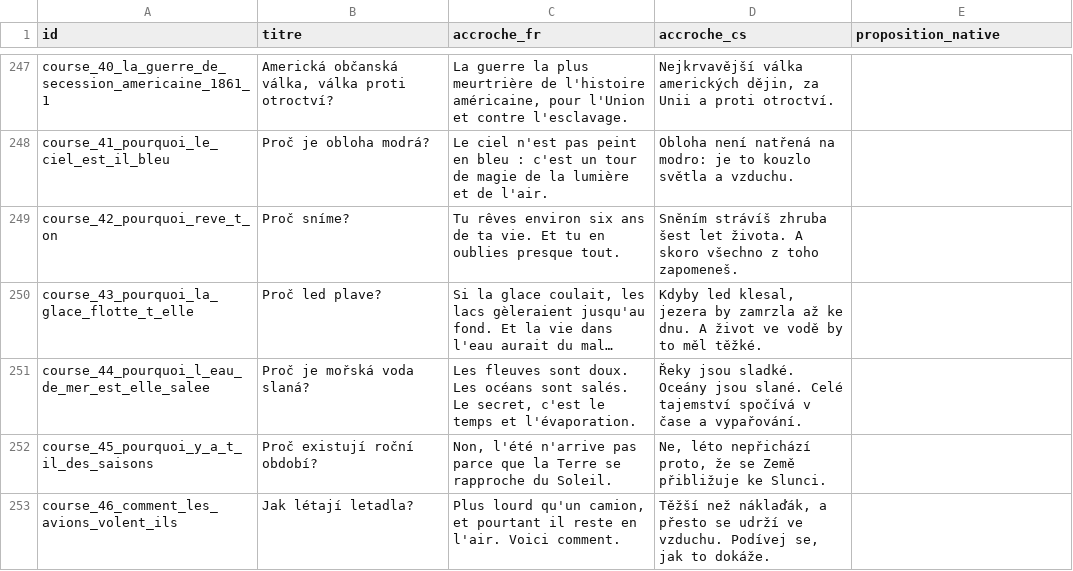
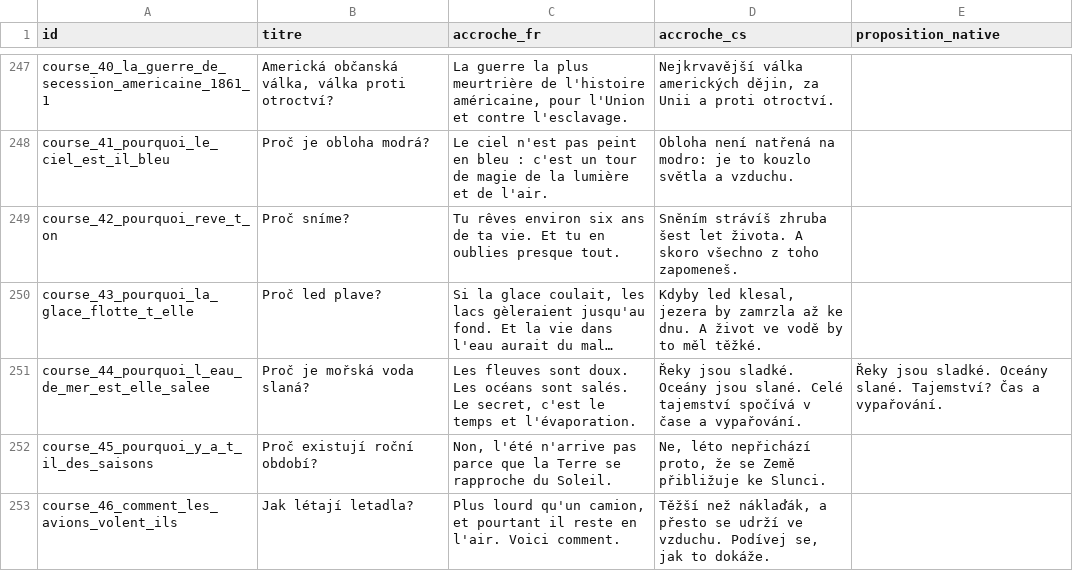
Before and after one commit to adrienmrtn/rork-sophia-755, a CSV file: docs/relecture-accroches/accroches_cs.csv, drawn as a sheet; only a part is shown, gaps mark what is left out; long unchanged cells end in …; the diff covers the shown part only; the diff names each change by its address in the sheet, - before the commit and + after, or states it on an @@ line.

```diff
--- a/docs/relecture-accroches/accroches_cs.csv
+++ b/docs/relecture-accroches/accroches_cs.csv
-E251 (proposition_native): (empty)
+E251 (proposition_native): Řeky jsou sladké. Oceány slané. Tajemství? Čas a vypařování.
```
Also changed, not shown: 21 edited cells elsewhere in this file.
